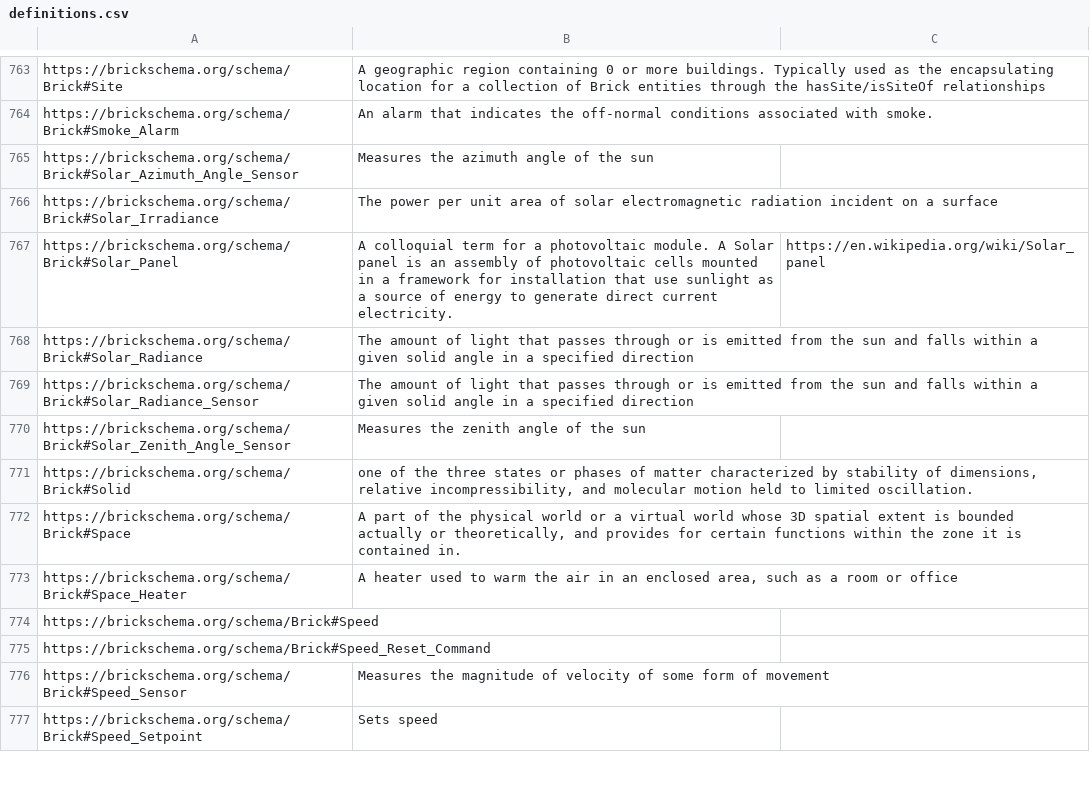
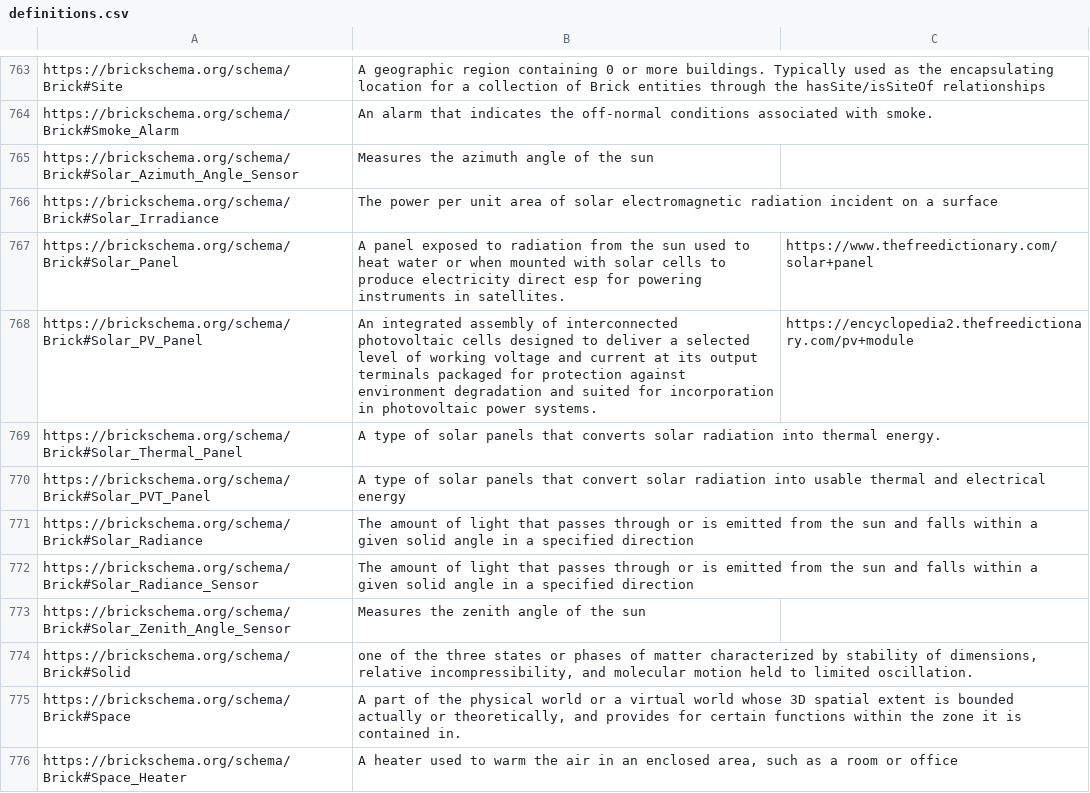
Before and after one commit to BrickSchema/Brick, a CSV file: bricksrc/definitions.csv, drawn as a sheet; only a part is shown, gaps mark what is left out; the shorter side is filled out with more unchanged rows.

Commit message:
generalizing solar panel and adding its subclasses based on the discussion at https://groups.google.com/u/1/g/brickschema/c/hvverLxC16A/m/NlvGEvcJBgAJ

```diff
--- a/bricksrc/definitions.csv
+++ b/bricksrc/definitions.csv
@@ -766,3 +766,6 @@ https://brickschema.org/schema/Brick#Solar_Azimuth_Angle_Sensor,Measures the azi
 https://brickschema.org/schema/Brick#Solar_Irradiance,The power per unit area of solar electromagnetic radiation incident on a surface,
-https://brickschema.org/schema/Brick#Solar_Panel,A colloquial term for a photovoltaic module. A Solar panel is an assembly of photovoltaic cells mounted in a framework for installation that use sunlight as a source of energy to generate direct current electricity.,https://en.wikipedia.org/wiki/Solar_panel
+https://brickschema.org/schema/Brick#Solar_Panel,A panel exposed to radiation from the sun used to heat water or when mounted with solar cells to produce electricity direct esp for powering instruments in satellites.,https://www.thefreedictionary.com/solar+panel
+https://brickschema.org/schema/Brick#Solar_PV_Panel,An integrated assembly of interconnected photovoltaic cells designed to deliver a selected level of working voltage and current at its output terminals packaged for protection against environment degradation and suited for incorporation in photovoltaic power systems.,https://encyclopedia2.thefreedictionary.com/pv+module
+https://brickschema.org/schema/Brick#Solar_Thermal_Panel,A type of solar panels that converts solar radiation into thermal energy.,
+https://brickschema.org/schema/Brick#Solar_PVT_Panel,A type of solar panels that convert solar radiation into usable thermal and electrical energy,
 https://brickschema.org/schema/Brick#Solar_Radiance,The amount of light that passes through or is emitted from the sun and falls within a given solid angle in a specified direction,
```
Also changed, not shown: 1 other file.
